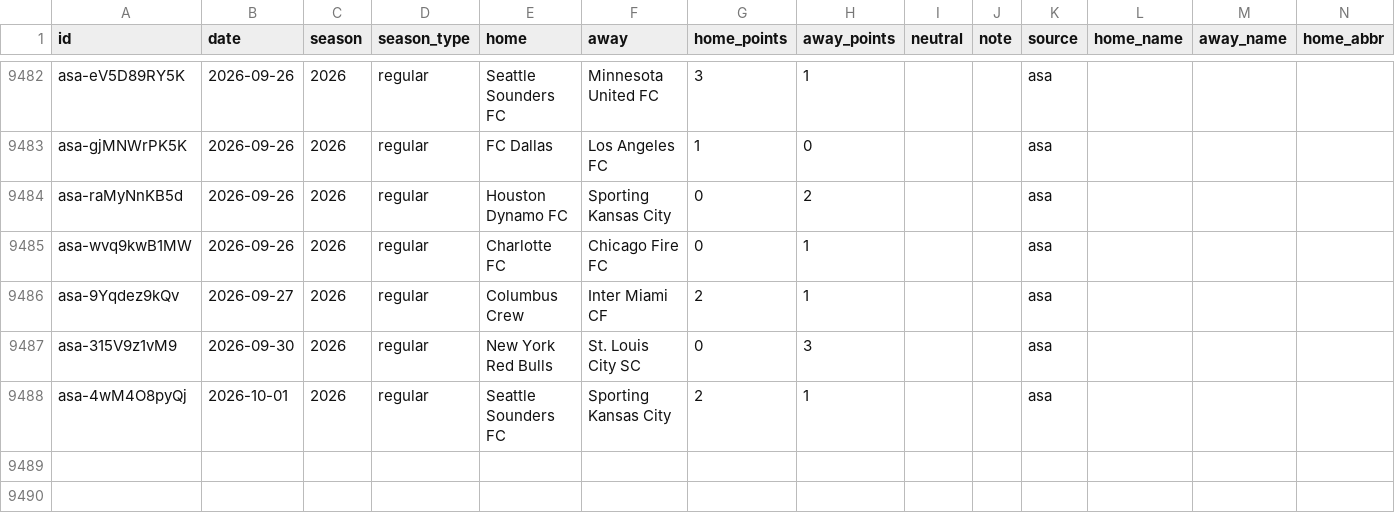
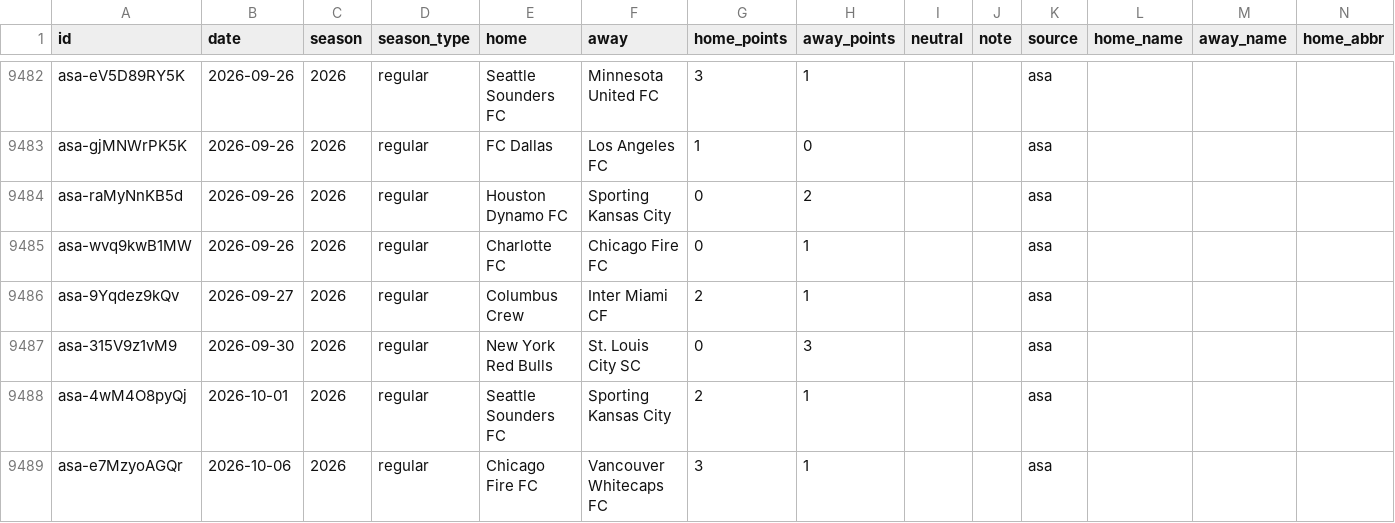
Before and after one commit to rjr5021/belt-holders, a CSV file: data/mls/games.csv, drawn as a sheet; only a part is shown, gaps mark what is left out; rows hold the shown columns only; the diff names each change by its address in the sheet, - before the commit and + after, or states it on an @@ line.

```diff
--- a/data/mls/games.csv
+++ b/data/mls/games.csv
+row 9489: asa-e7MzyoAGQr | 2026-10-06 | 2026 | regular | Chicago Fire FC | Vancouver Whitecaps FC | 3 | 1 |  |  | asa
```
Also changed, not shown: 4 other files.
